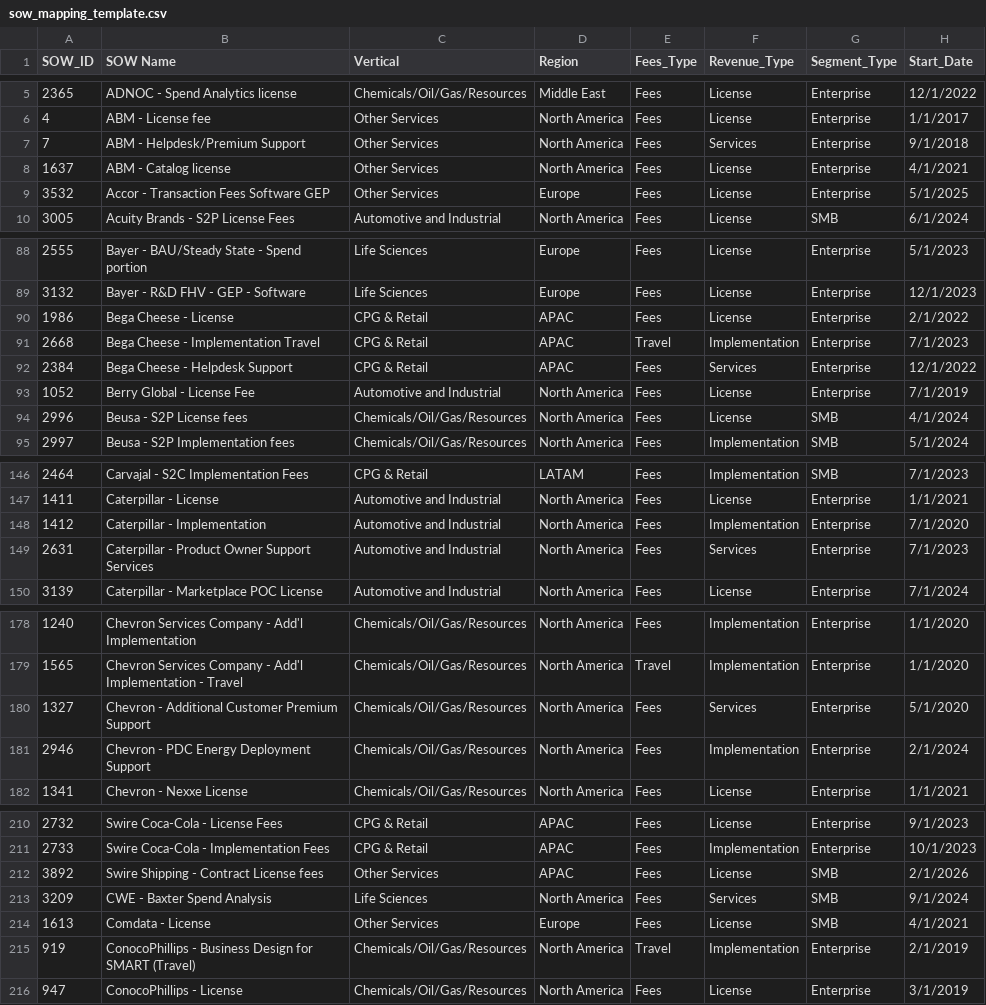
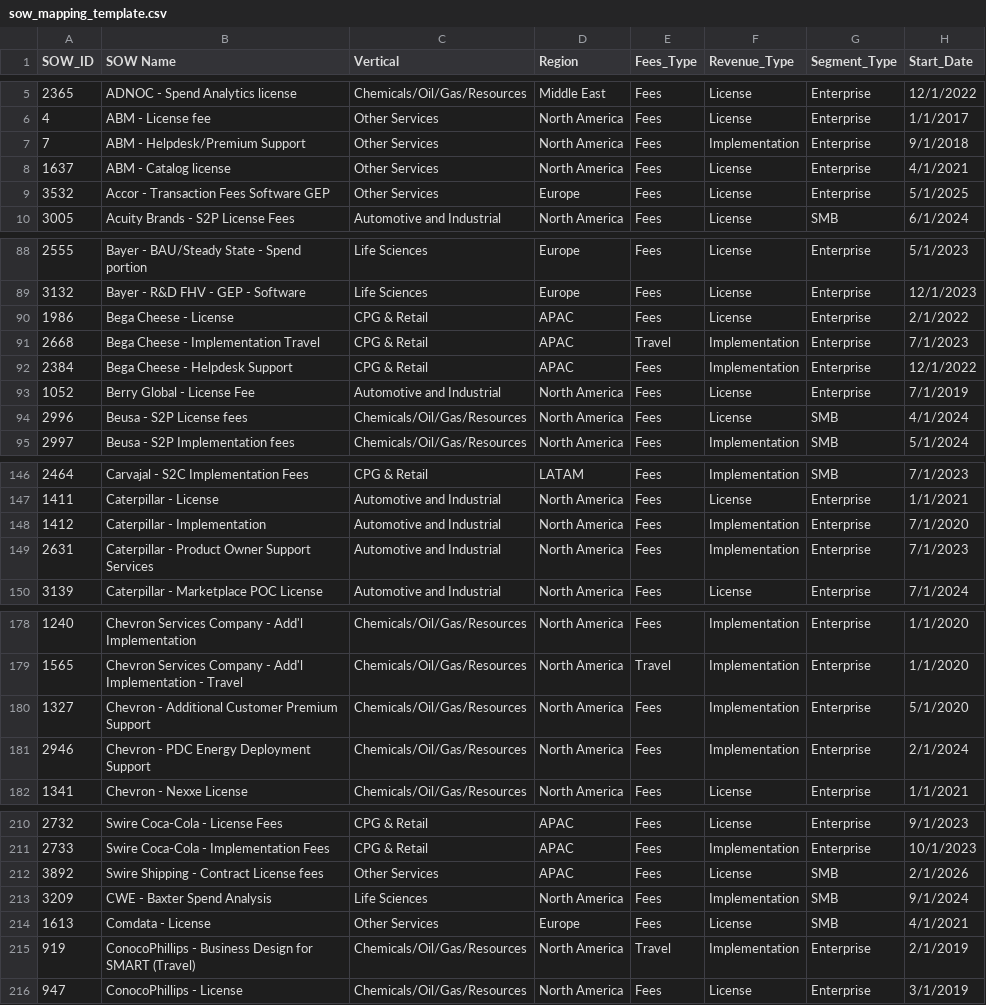
Before and after one commit to ramachanderraja/Project-Aether-Enterprise, a CSV file: Upload templates/sow_mapping_template.csv, drawn as a sheet; only a part is shown, gaps mark what is left out; the diff covers the shown part only.

```diff
--- a/Upload templates/sow_mapping_template.csv
+++ b/Upload templates/sow_mapping_template.csv
@@ -6,3 +6,3 @@ SOW_ID,SOW Name,Vertical,Region,Fees_Type,Revenue_Type,Segment_Type,Start_Date
 4,ABM - License fee,Other Services,North America,Fees,License,Enterprise,1/1/2017
-7,ABM - Helpdesk/Premium Support,Other Services,North America,Fees,Services,Enterprise,9/1/2018
+7,ABM - Helpdesk/Premium Support,Other Services,North America,Fees,Implementation,Enterprise,9/1/2018
 1637,ABM - Catalog license,Other Services,North America,Fees,License,Enterprise,4/1/2021
@@ -91,3 +91,3 @@ SOW_ID,SOW Name,Vertical,Region,Fees_Type,Revenue_Type,Segment_Type,Start_Date
 2668,Bega Cheese - Implementation Travel,CPG & Retail,APAC,Travel,Implementation,Enterprise,7/1/2023
-2384,Bega Cheese - Helpdesk Support,CPG & Retail,APAC,Fees,Services,Enterprise,12/1/2022
+2384,Bega Cheese - Helpdesk Support,CPG & Retail,APAC,Fees,Implementation,Enterprise,12/1/2022
 1052,Berry Global - License Fee,Automotive and Industrial,North America,Fees,License,Enterprise,7/1/2019
@@ -148,3 +148,3 @@ SOW_ID,SOW Name,Vertical,Region,Fees_Type,Revenue_Type,Segment_Type,Start_Date
 1412,Caterpillar - Implementation,Automotive and Industrial,North America,Fees,Implementation,Enterprise,7/1/2020
-2631,Caterpillar - Product Owner Support Services ,Automotive and Industrial,North America,Fees,Services,Enterprise,7/1/2023
+2631,Caterpillar - Product Owner Support Services ,Automotive and Industrial,North America,Fees,Implementation,Enterprise,7/1/2023
 3139,Caterpillar - Marketplace POC License,Automotive and Industrial,North America,Fees,License,Enterprise,7/1/2024
@@ -179,3 +179,3 @@ SOW_ID,SOW Name,Vertical,Region,Fees_Type,Revenue_Type,Segment_Type,Start_Date
 1565,Chevron Services Company - Add'l Implementation - Travel,Chemicals/Oil/Gas/Resources,North America,Travel,Implementation,Enterprise,1/1/2020
-1327,Chevron - Additional Customer Premium Support,Chemicals/Oil/Gas/Resources,North America,Fees,Services,Enterprise,5/1/2020
+1327,Chevron - Additional Customer Premium Support,Chemicals/Oil/Gas/Resources,North America,Fees,Implementation,Enterprise,5/1/2020
 2946,Chevron - PDC Energy Deployment Support,Chemicals/Oil/Gas/Resources,North America,Fees,Implementation,Enterprise,2/1/2024
@@ -212,3 +212,3 @@ SOW_ID,SOW Name,Vertical,Region,Fees_Type,Revenue_Type,Segment_Type,Start_Date
 3892,Swire Shipping - Contract License fees,Other Services,APAC,Fees,License,SMB,2/1/2026
-3209,CWE - Baxter Spend Analysis,Life Sciences,North America,Fees,Services,SMB,9/1/2024
+3209,CWE - Baxter Spend Analysis,Life Sciences,North America,Fees,Implementation,SMB,9/1/2024
 1613,Comdata - License,Other Services,Europe,Fees,License,SMB,4/1/2021
```
Also changed, not shown: 16 added rows and 11 edited cells elsewhere in this file, frontend/public/data/sow_mapping.csv, 5 other files.
